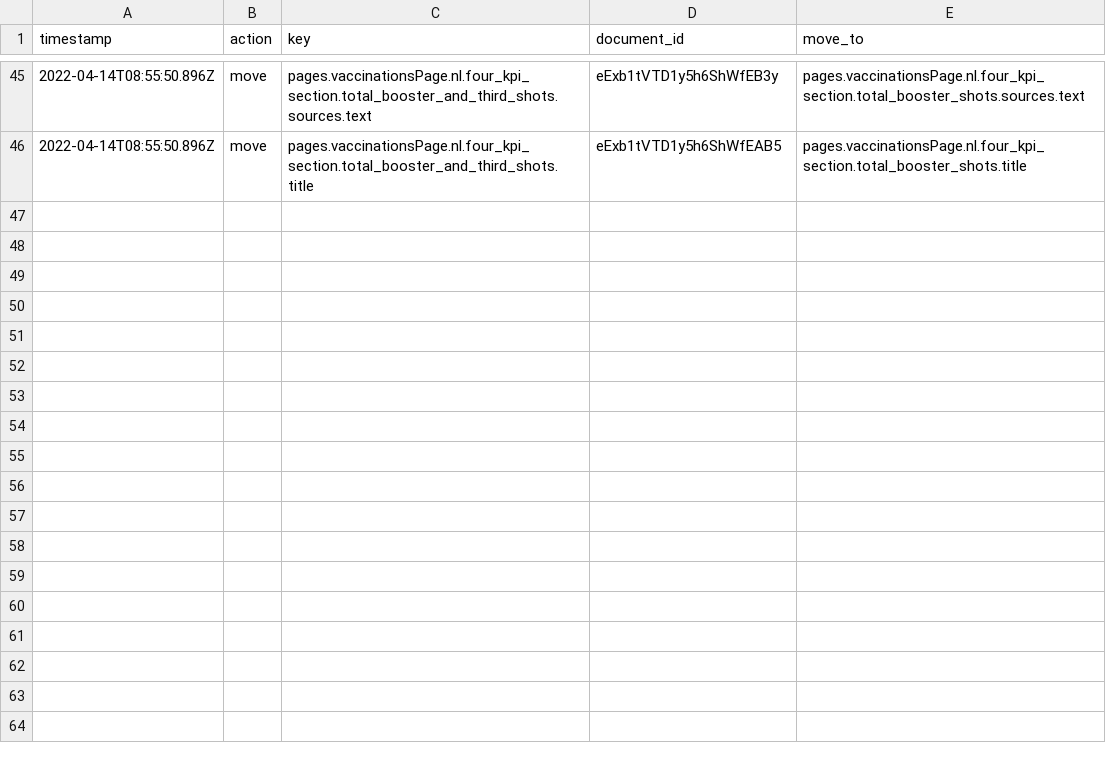
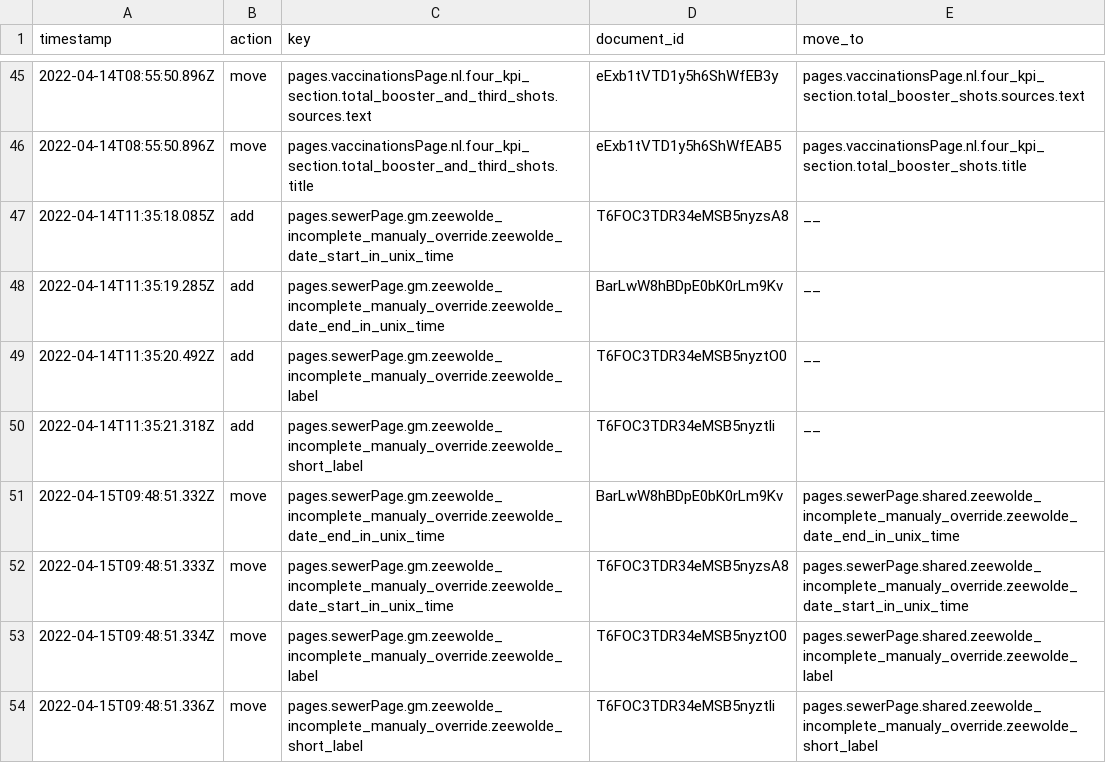
Before and after one commit to jorrikklijnsma/nl-covid19-data-dashboard, a CSV file: packages/cms/src/lokalize/key-mutations.csv, drawn as a sheet; only a part is shown, gaps mark what is left out.

Commit message:
Feature/incomplete zeewolde data (#4185)
* Research commit

* Added logic for manual override

* Added logic for manual override

* Updated Lokalize key locations

* Added to GM domain

* Remove todo

* Research commit

* Added logic for manual override

* Added logic for manual override

* Updated Lokalize key locations

* Added to GM domain

* Remove todo

* add to VR

* Added selected installation and right start and end unix

* fix research leftovers

* remove unnecessary sanity move

* move lokalize from gm to shared

* Research commit

* Added logic for manual override

* Added logic for manual override

* Remove todo

* add to VR

* Added selected installation and right start and end unix

* fix research leftovers

* remove unnecessary sanity move

* move lokalize from gm to shared

* Move from GM to Shared

* Research commit

* Added logic for manual override

* Remove todo

* fix research leftovers

* move lokalize from gm to shared

* Updated according to PR feedback

```diff
--- a/packages/cms/src/lokalize/key-mutations.csv
+++ b/packages/cms/src/lokalize/key-mutations.csv
@@ -46 +46,9 @@ timestamp,action,key,document_id,move_to
 2022-04-14T08:55:50.896Z,move,pages.vaccinationsPage.nl.four_kpi_section.total_booster_and_third_shots.title,eExb1tVTD1y5h6ShWfEAB5,pages.vaccinationsPage.nl.four_kpi_section.total_booster_shots.title
+2022-04-14T11:35:18.085Z,add,pages.sewerPage.gm.zeewolde_incomplete_manualy_override.zeewolde_date_start_in_unix_time,T6FOC3TDR34eMSB5nyzsA8,__
+2022-04-14T11:35:19.285Z,add,pages.sewerPage.gm.zeewolde_incomplete_manualy_override.zeewolde_date_end_in_unix_time,BarLwW8hBDpE0bK0rLm9Kv,__
+2022-04-14T11:35:20.492Z,add,pages.sewerPage.gm.zeewolde_incomplete_manualy_override.zeewolde_label,T6FOC3TDR34eMSB5nyztO0,__
+2022-04-14T11:35:21.318Z,add,pages.sewerPage.gm.zeewolde_incomplete_manualy_override.zeewolde_short_label,T6FOC3TDR34eMSB5nyztli,__
+2022-04-15T09:48:51.332Z,move,pages.sewerPage.gm.zeewolde_incomplete_manualy_override.zeewolde_date_end_in_unix_time,BarLwW8hBDpE0bK0rLm9Kv,pages.sewerPage.shared.zeewolde_incomplete_manualy_override.zeewolde_date_end_in_unix_time
+2022-04-15T09:48:51.333Z,move,pages.sewerPage.gm.zeewolde_incomplete_manualy_override.zeewolde_date_start_in_unix_time,T6FOC3TDR34eMSB5nyzsA8,pages.sewerPage.shared.zeewolde_incomplete_manualy_override.zeewolde_date_start_in_unix_time
+2022-04-15T09:48:51.334Z,move,pages.sewerPage.gm.zeewolde_incomplete_manualy_override.zeewolde_label,T6FOC3TDR34eMSB5nyztO0,pages.sewerPage.shared.zeewolde_incomplete_manualy_override.zeewolde_label
+2022-04-15T09:48:51.336Z,move,pages.sewerPage.gm.zeewolde_incomplete_manualy_override.zeewolde_short_label,T6FOC3TDR34eMSB5nyztli,pages.sewerPage.shared.zeewolde_incomplete_manualy_override.zeewolde_short_label
```
Also changed, not shown: 3 other files.
